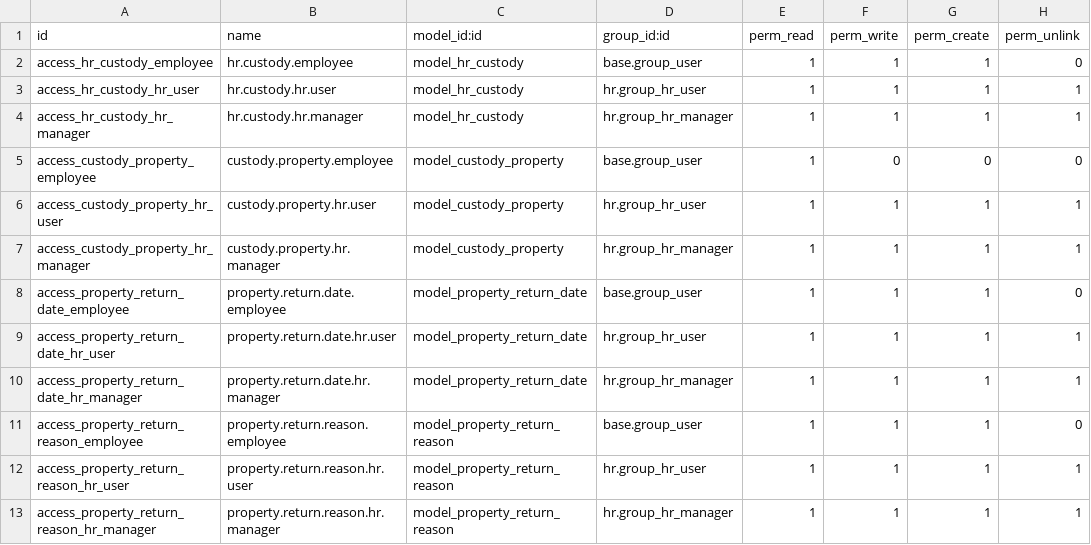
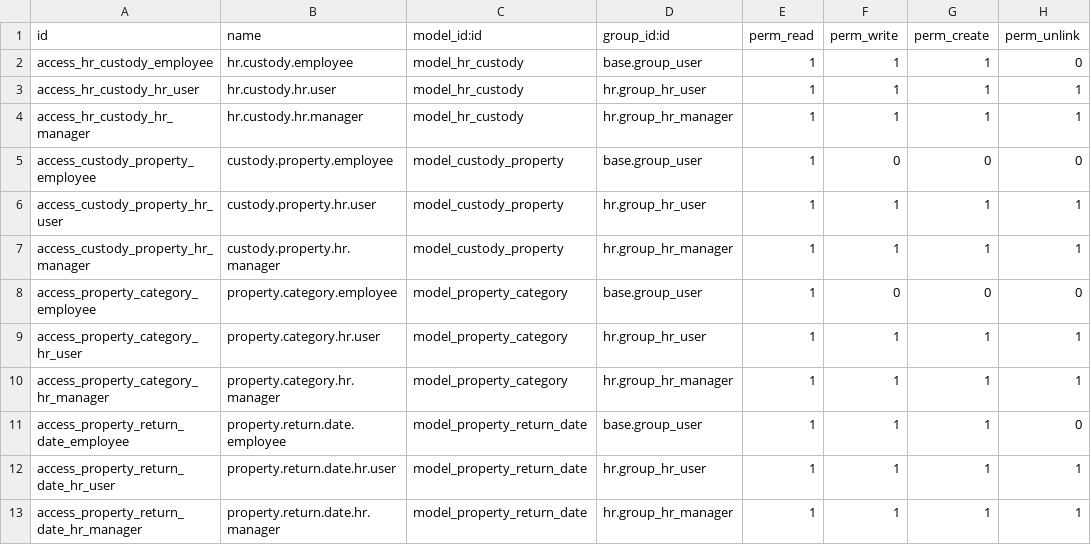
Before and after one commit to ryuedgy-th/hr_custody, a CSV file: security/ir.model.access.csv, drawn as a sheet; only a part is shown; the shorter side is filled out with more unchanged rows.

Commit message:
Add property category security access rules to ir.model.access.csv

```diff
--- a/security/ir.model.access.csv
+++ b/security/ir.model.access.csv
@@ -7,2 +7,5 @@ access_custody_property_hr_user,custody.property.hr.user,model_custody_property,
 access_custody_property_hr_manager,custody.property.hr.manager,model_custody_property,hr.group_hr_manager,1,1,1,1
+access_property_category_employee,property.category.employee,model_property_category,base.group_user,1,0,0,0
+access_property_category_hr_user,property.category.hr.user,model_property_category,hr.group_hr_user,1,1,1,1
+access_property_category_hr_manager,property.category.hr.manager,model_property_category,hr.group_hr_manager,1,1,1,1
 access_property_return_date_employee,property.return.date.employee,model_property_return_date,base.group_user,1,1,1,0
```
